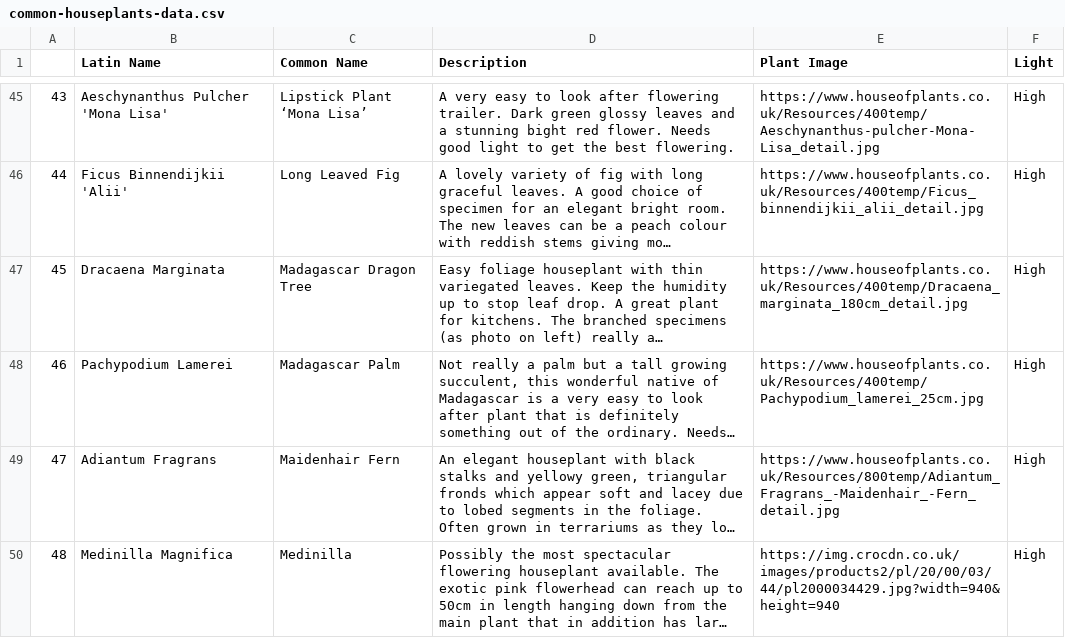
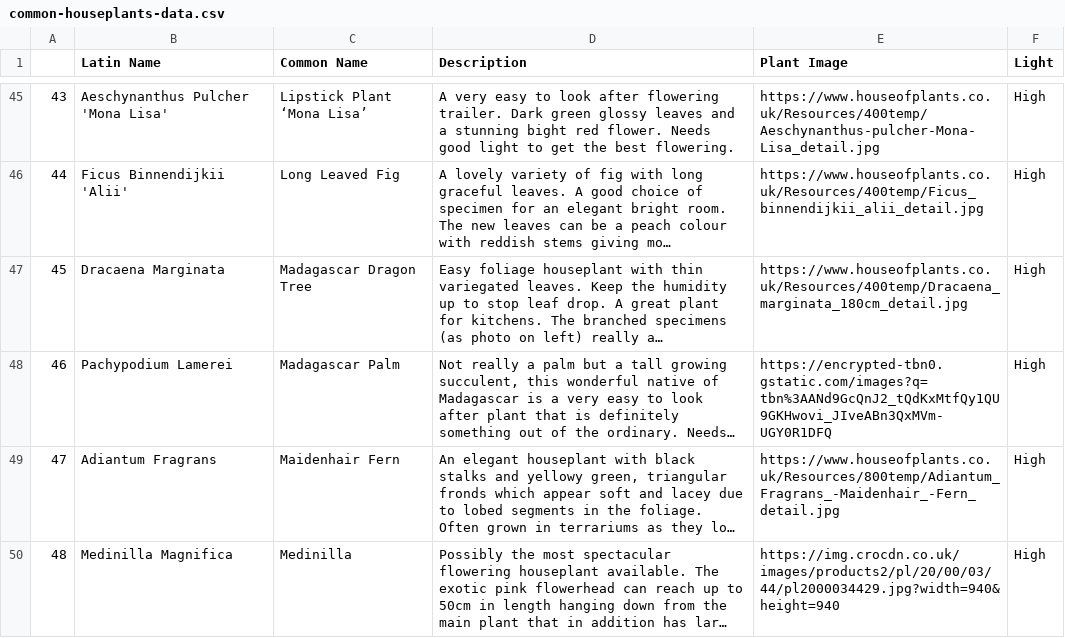
Before and after one commit to anjelicasilva/ispeakplantish, a CSV file: seed_data/common-houseplants-data.csv, drawn as a sheet; only a part is shown, gaps mark what is left out; long unchanged cells end in …; the diff names each change by its address in the sheet, - before the commit and + after, or states it on an @@ line.

Commit message:
Change picture of madagascar palm

```diff
--- a/seed_data/common-houseplants-data.csv
+++ b/seed_data/common-houseplants-data.csv
-E48 (Plant Image): https://www.houseofplants.co.uk/Resources/400temp/Pachypodium_lamerei_25cm.jpg
+E48 (Plant Image): https://encrypted-tbn0.gstatic.com/images?q=tbn%3AANd9GcQnJ2_tQdKxMtfQy1QU9GKHwovi_JIveABn3QxMVm-UGY0R1DFQ
```
